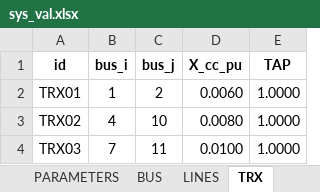
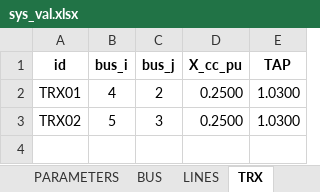
Before and after one commit to farjanrondon/Power-System, an Excel workbook: sys_val.xlsx, sheet TRX, drawn as a sheet; values as stored, in another font and other column widths than the file's, no borders; the diff names each change by its address in the sheet, - before the commit and + after, or states it on an @@ line.

```diff
--- a/sys_val.xlsx (sheet TRX)
+++ b/sys_val.xlsx (sheet TRX)
-B2 (bus_i): 1
+B2 (bus_i): 4
-D2 (X_cc_pu): 0.0060
+D2 (X_cc_pu): 0.2500
-E2:E3 (TAP): 1.0000
+E2:E3 (TAP): 1.0300
-B3 (bus_i): 4
+B3 (bus_i): 5
-C3 (bus_j): 10
+C3 (bus_j): 3
-D3 (X_cc_pu): 0.0080
+D3 (X_cc_pu): 0.2500
-row 4: TRX03 | 7 | 11 | 0.0100 | 1.0000
```
Also changed, not shown: sheet BUS, sheet LINES, sheet PARAMETERS, 14 other files.
